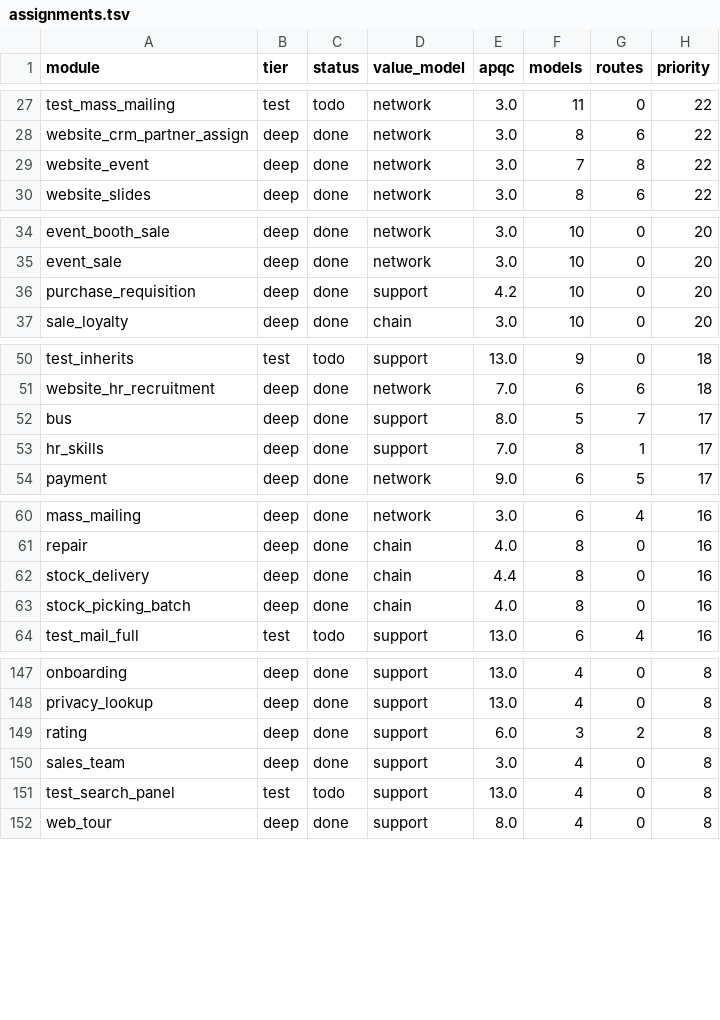
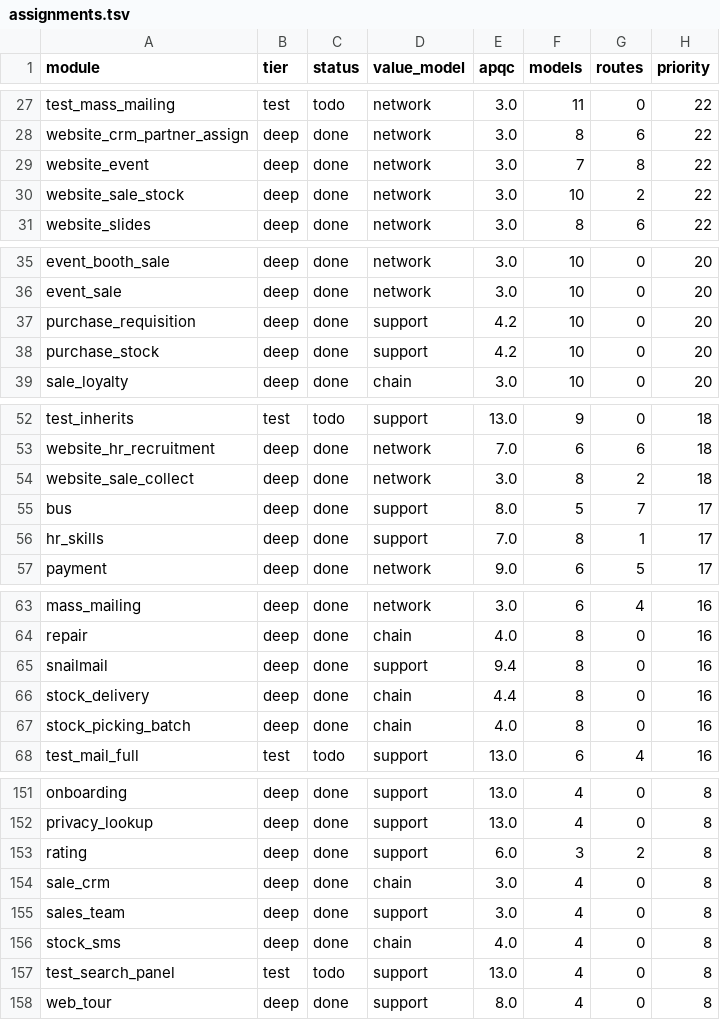
Before and after one commit to ahmed5050it-spec/odoo, a TSV file: doc/revres/assignments.tsv, drawn as a sheet; only a part is shown, gaps mark what is left out; the diff covers the shown part only; the diff names each change by its address in the sheet, - before the commit and + after, or states it on an @@ line.

```diff
--- a/doc/revres/assignments.tsv
+++ b/doc/revres/assignments.tsv
+row 30: website_sale_stock | deep | done | network | 3.0 | 10 | 2 | 22
+row 38: purchase_stock | deep | done | support | 4.2 | 10 | 0 | 20
+row 54: website_sale_collect | deep | done | network | 3.0 | 8 | 2 | 18
+row 65: snailmail | deep | done | support | 9.4 | 8 | 0 | 16
+row 154: sale_crm | deep | done | chain | 3.0 | 4 | 0 | 8
+row 156: stock_sms | deep | done | chain | 4.0 | 4 | 0 | 8
```
Also changed, not shown: 5 added rows, 11 removed rows and 2 edited cells elsewhere in this file, doc/revres/rollup.tsv, 25 other files.
